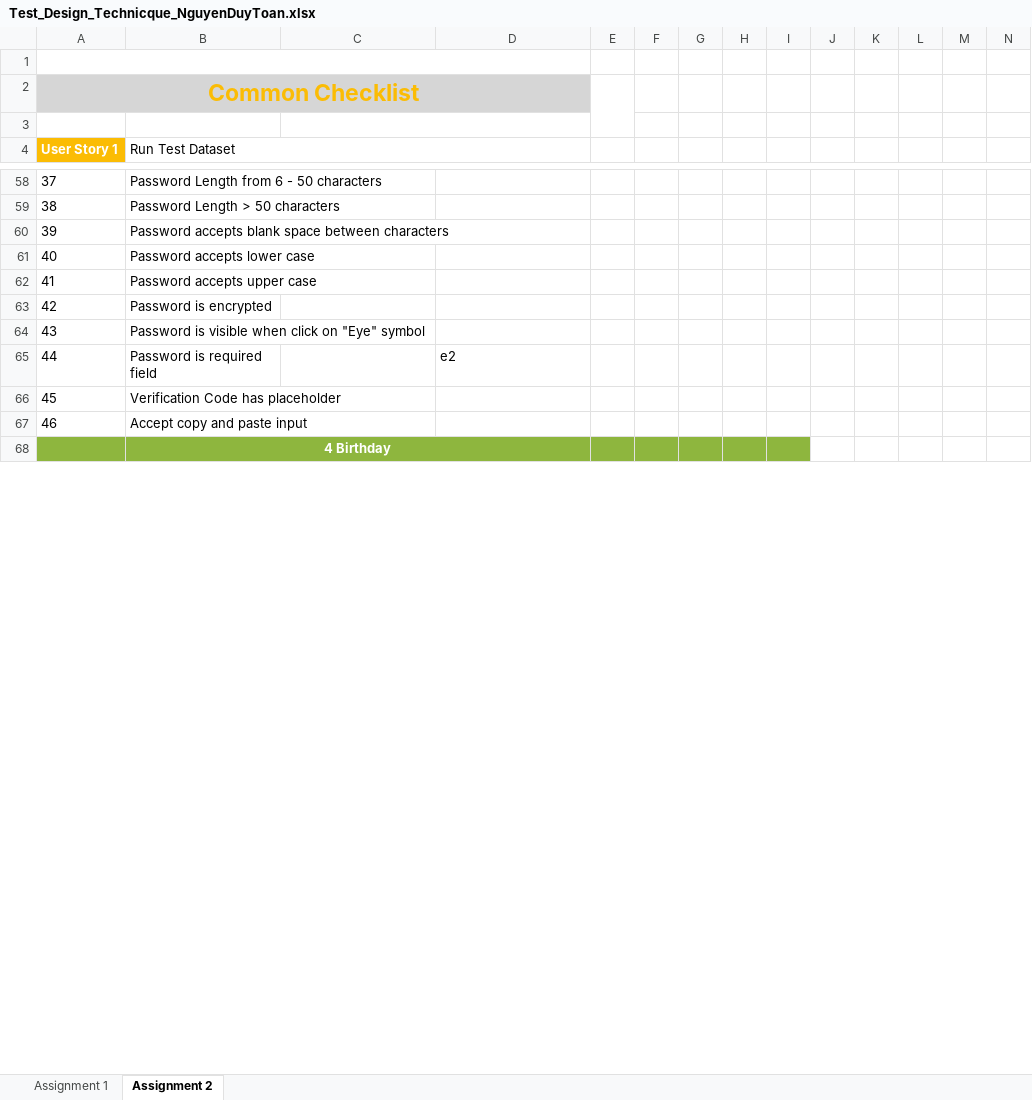
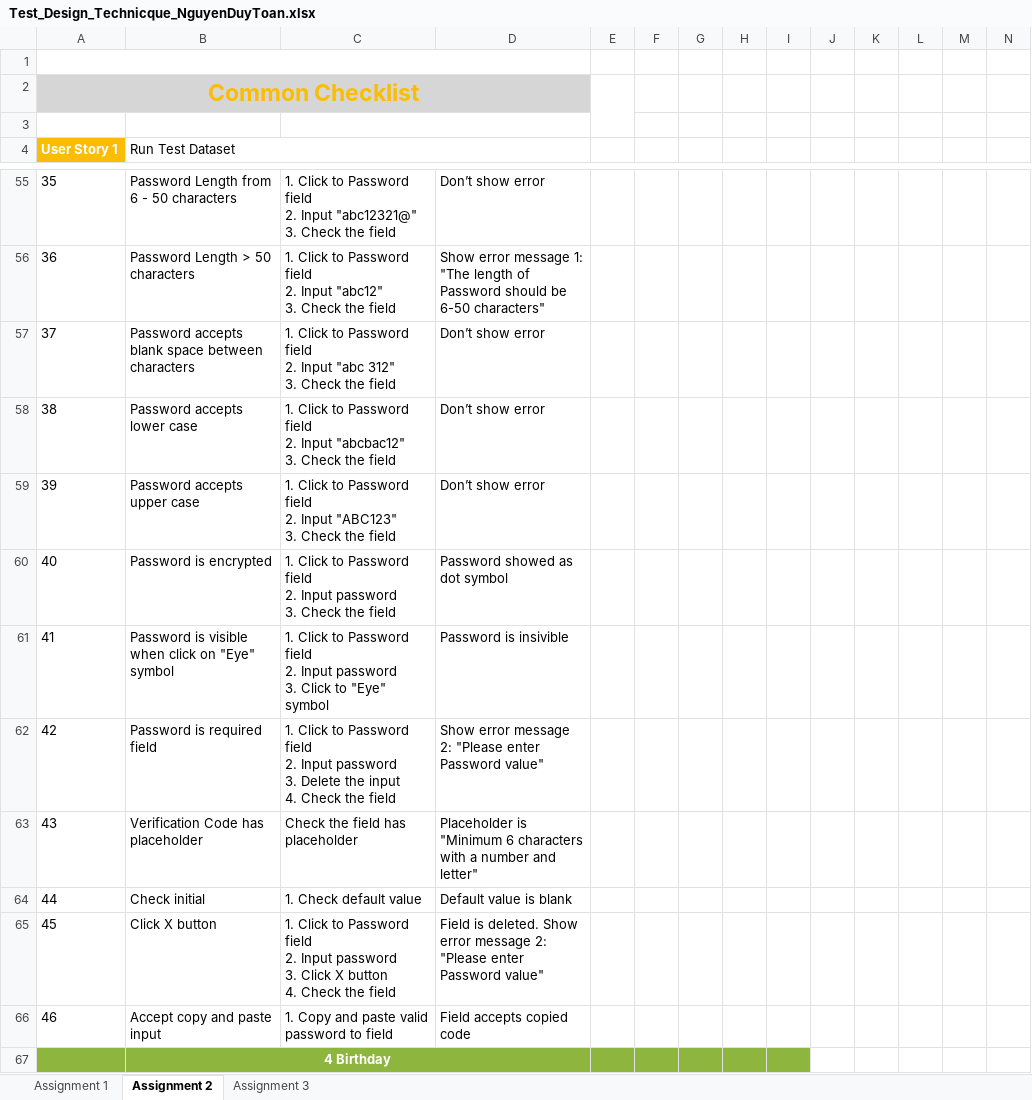
Before and after one commit to ryanautotest/rookies-batch-6-automation, an Excel workbook: Test_Design_Technicque_NguyenDuyToan.xlsx, sheet Assignment 2, drawn as a sheet; only a part is shown, gaps mark what is left out; values as stored, in another font and other column widths than the file's, no borders; addresses are those after the commit; rows hold the shown columns only; ↵ is a line break in a cell; the diff covers the shown part only; the diff names each change by its address in the sheet, - before the commit and + after, or states it on an @@ line.

Commit message:
Assignment 2 + 3 Update

```diff
--- a/Test_Design_Technicque_NguyenDuyToan.xlsx (sheet Assignment 2)
+++ b/Test_Design_Technicque_NguyenDuyToan.xlsx (sheet Assignment 2)
+sheet tab: Assignment 3
@@ column A (User Story 1) renumbered between rows 21 and 142 @@
-C55: (empty)
+C55: 1. Click to Password field ↵ 2. Input "abc12321@" ↵ 3. Check the field
-D55: (empty)
+D55: Don’t show error
-C56: (empty)
+C56: 1. Click to Password field ↵ 2. Input "abc12" ↵ 3. Check the field
-D56: (empty)
+D56: Show error message 1: "The length of Password should be 6-50 characters"
-C57: (empty)
+C57: 1. Click to Password field ↵ 2. Input "abc 312" ↵ 3. Check the field
-D57:D59: (empty)
+D57:D59: Don’t show error
-C58: (empty)
+C58: 1. Click to Password field ↵ 2. Input "abcbac12" ↵ 3. Check the field
-C59: (empty)
+C59: 1. Click to Password field ↵ 2. Input "ABC123" ↵ 3. Check the field
-C60: (empty)
+C60: 1. Click to Password field ↵ 2. Input password ↵ 3. Check the field
-D60: (empty)
+D60: Password showed as dot symbol
-C61: (empty)
+C61: 1. Click to Password field ↵ 2. Input password ↵ 3. Click to "Eye" symbol
-D61: (empty)
+D61: Password is insivible
-C62: (empty)
+C62: 1. Click to Password field ↵ 2. Input password ↵ 3. Delete the input ↵ 4. Check the field
-D62: e2
+D62: Show error message 2: "Please enter Password value"
-C63: (empty)
+C63: Check the field has placeholder
-D63: (empty)
+D63: Placeholder is "Minimum 6 characters with a number and letter"
+row 64: 44 | Check initial | 1. Check default value | Default value is blank
+row 65: 45 | Click X button | 1. Click to Password field ↵ 2. Input password ↵ 3. Click X button ↵ 4. Check the field | Field is deleted. Show error message 2: "Please enter Password value"
-C66: (empty)
+C66: 1. Copy and paste valid password to field
-D66: (empty)
+D66: Field accepts copied code
```
Also changed, not shown: 64 added rows, 44 removed rows, 49 edited cells, cell formats and merged cells elsewhere in this sheet, formulas that keep their value.
